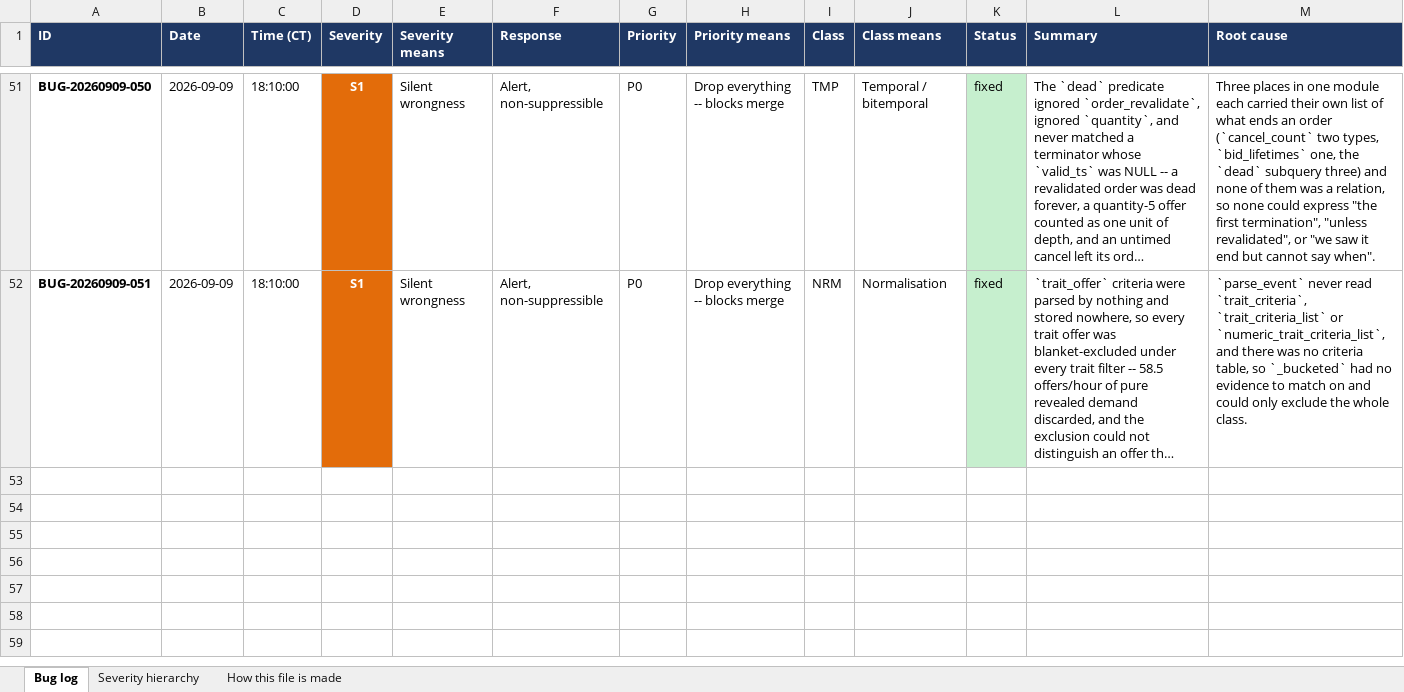
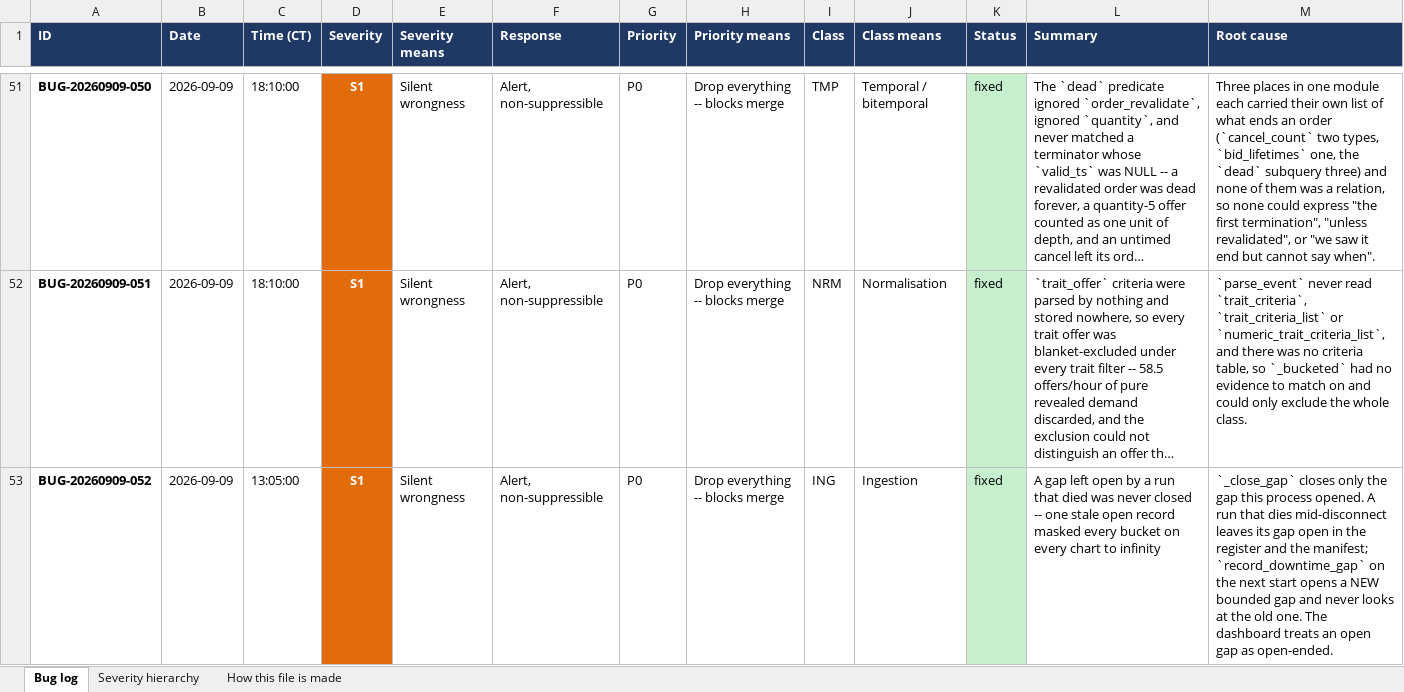
Before and after one commit to spencerwon/navanax1, an Excel workbook: docs/logs/BUGS.xlsx, sheet Bug log, drawn as a sheet; only a part is shown, gaps mark what is left out; long unchanged cells end in …; values as stored, in another font and other column widths than the file's, no borders; table styles not drawn; rows hold the shown columns only; the diff covers the shown part only; the diff names each change by its address in the sheet, - before the commit and + after, or states it on an @@ line.

```diff
--- a/docs/logs/BUGS.xlsx (sheet Bug log)
+++ b/docs/logs/BUGS.xlsx (sheet Bug log)
+row 53: BUG-20260909-052 | 2026-09-09 | 13:05:00 | S1 | Silent wrongness | Alert, non-suppressible | P0 | Drop everything -- blocks merge | ING | Ingestion | fixed | A gap left open by a run that died was never closed -- one stale open record masked every bucket on every chart to infinity | `_close_gap` closes only the gap this process opened. A run that dies mid-disconnect leaves its gap open in the register and the manifest; `record_downtime_gap` on the next start opens a NEW bounded gap and never looks at the old one. The dashboard treats an open gap as open-ended.
```
Also changed, not shown: 1 added row elsewhere in this sheet, sheet Severity hierarchy, 11 other files.
